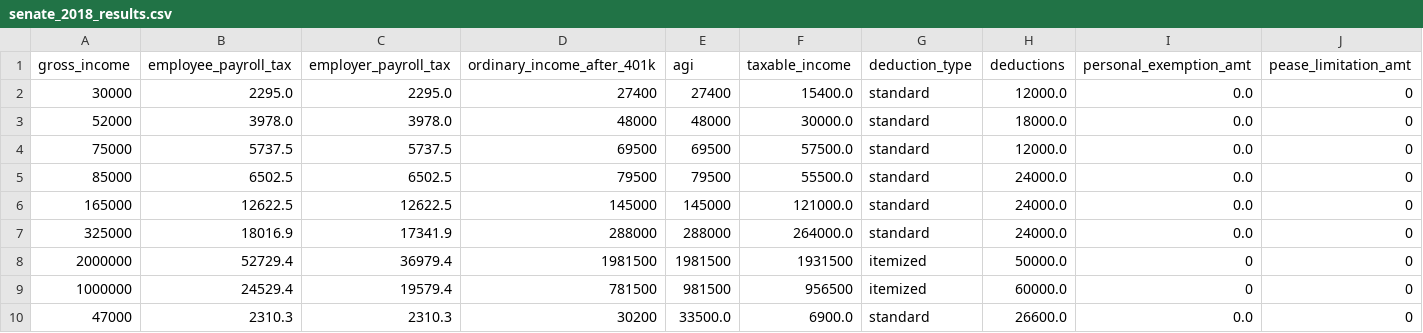
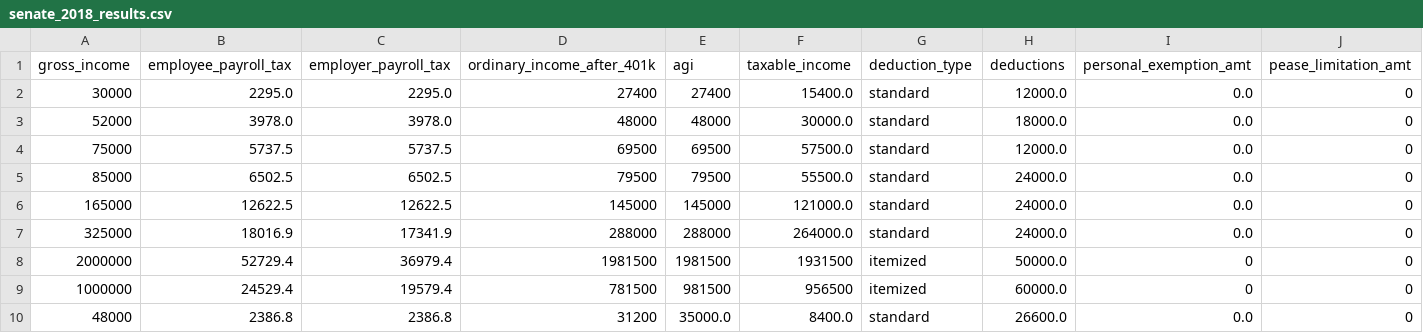
Before and after one commit to aelsibaie/taxsim, a CSV file: results/senate_2018_results.csv, drawn as a sheet; only a part is shown; removed rows and columns are numbered as before the commit, all else as after; rows hold the shown columns only; the diff names each change by its address in the sheet, - before the commit and + after, or states it on an @@ line.

```diff
--- a/results/senate_2018_results.csv
+++ b/results/senate_2018_results.csv
-row 10: 47000 | 2310.3 | 2310.3 | 30200 | 33500.0 | 6900.0 | standard | 26600.0 | 0.0 | 0
+row 10: 48000 | 2386.8 | 2386.8 | 31200 | 35000.0 | 8400.0 | standard | 26600.0 | 0.0 | 0
```
Also changed, not shown: results/current_law_results.csv, results/house_2018_results.csv, 1 other file.
